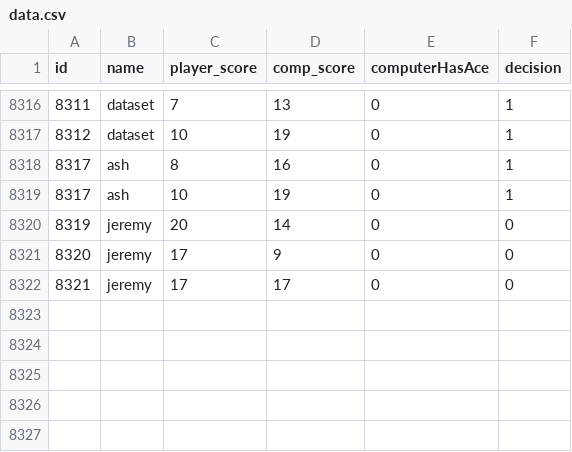
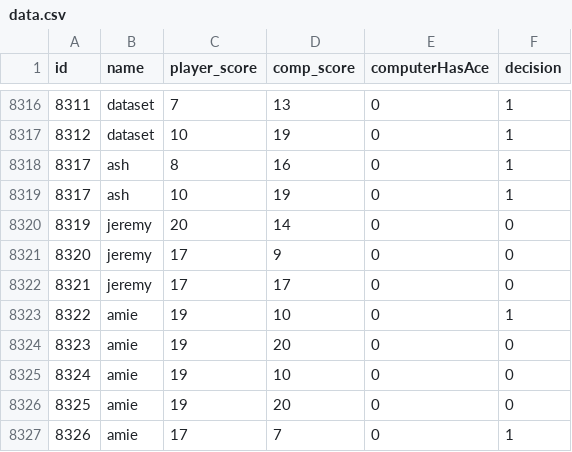
Before and after one commit to jeremythibeau/AI_Project, a CSV file: data.csv, drawn as a sheet; only a part is shown, gaps mark what is left out.

```diff
--- a/data.csv
+++ b/data.csv
@@ -8322 +8322,6 @@ id,name,player_score,comp_score,computerHasAce,decision
 8321,jeremy,17,17,0,0
+8322,amie,19,10,0,1
+8323,amie,19,20,0,0
+8324,amie,19,10,0,0
+8325,amie,19,20,0,0
+8326,amie,17,7,0,1
```
Also changed, not shown: 3 other files.
